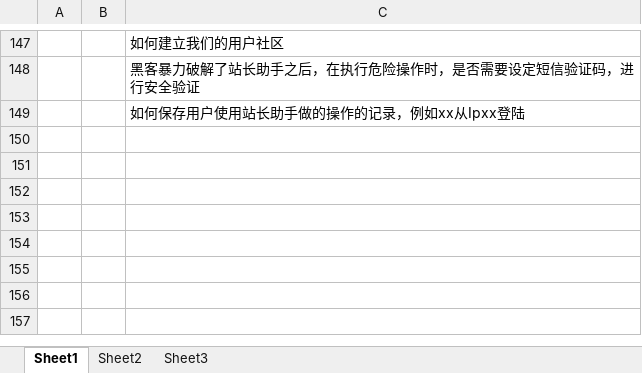
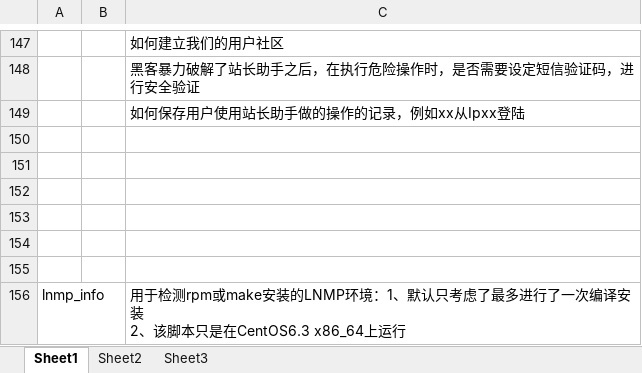
Before and after one commit to baiqj/linux-host-manager, an Excel workbook: document/站长助手checklist.xlsx, sheet Sheet1, drawn as a sheet; only a part is shown, gaps mark what is left out; values as stored, in another font and other column widths than the file's, no borders; ↵ is a line break in a cell; the diff names each change by its address in the sheet, - before the commit and + after, or states it on an @@ line.

```diff
--- a/document/站长助手checklist.xlsx (sheet Sheet1)
+++ b/document/站长助手checklist.xlsx (sheet Sheet1)
+row 150: (empty)
+row 151: (empty)
+row 152: (empty)
+row 153: (empty)
+row 154: (empty)
+row 155: (empty)
+row 156: lnmp_info |  | 用于检测rpm或make安装的LNMP环境：1、默认只考虑了最多进行了一次编译安装 ↵ 2、该脚本只是在CentOS6.3 x86_64上运行
```
